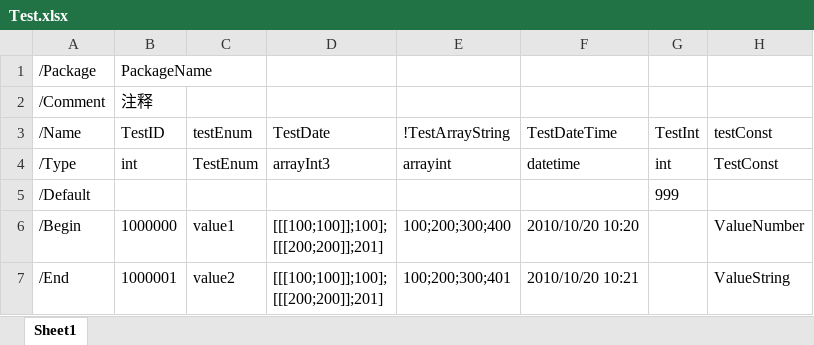
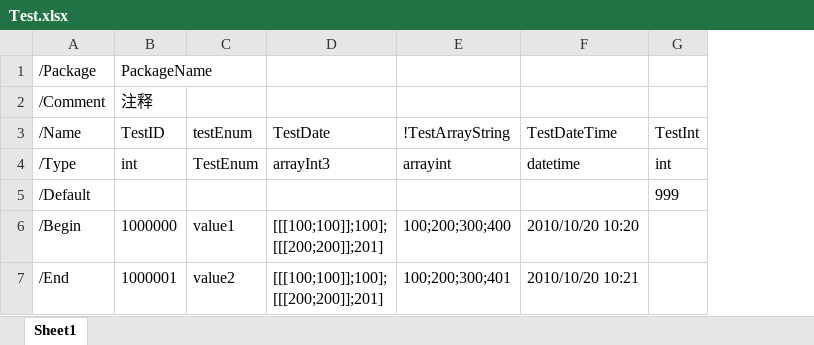
Before and after one commit to qingfeng346/ScorpioConversion, an Excel workbook: ScorpioConversion/Sample/Excel/Test.xlsx, sheet Sheet1, drawn as a sheet; values as stored, in another font and other column widths than the file's, no borders; the diff names each change by its address in the sheet, - before the commit and + after, or states it on an @@ line.

Commit message:
fix

```diff
--- a/ScorpioConversion/Sample/Excel/Test.xlsx (sheet Sheet1)
+++ b/ScorpioConversion/Sample/Excel/Test.xlsx (sheet Sheet1)
-column H (testConst), rows 4-7: TestConst |  | ValueNumber | ValueString
```
